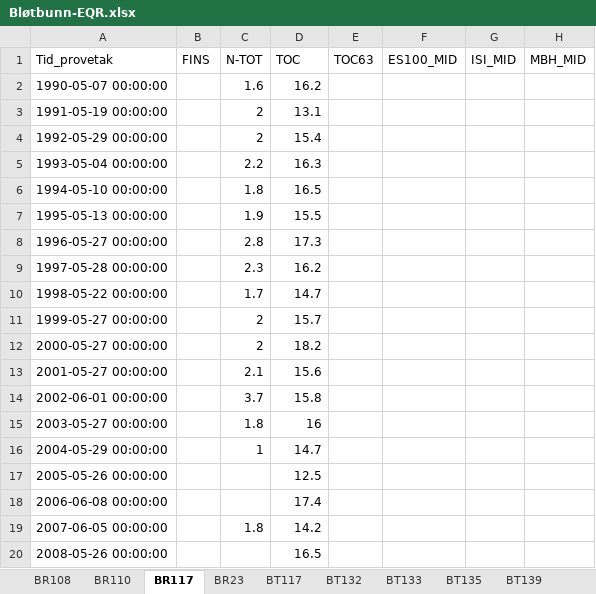
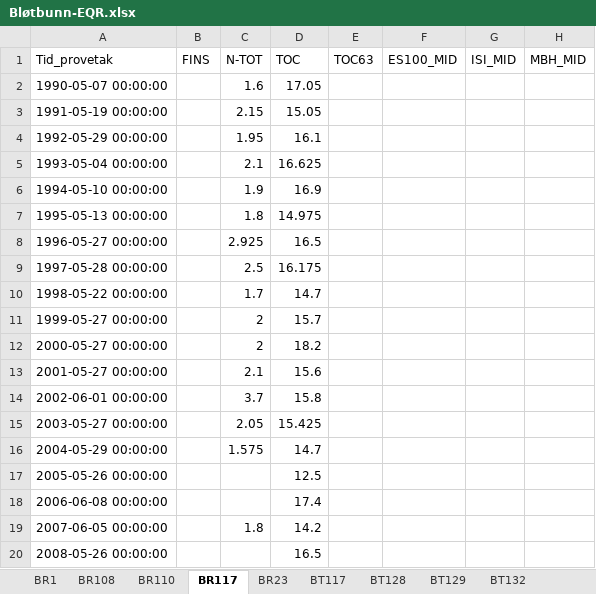
Before and after one commit to ruthhi4/Dashboards, an Excel workbook: Oekokyst/Bløtbunn-EQR.xlsx, sheet BR117, drawn as a sheet; only a part is shown; values as stored, in another font and other column widths than the file's, no borders; the diff names each change by its address in the sheet, - before the commit and + after, or states it on an @@ line.

```diff
--- a/Oekokyst/Bløtbunn-EQR.xlsx (sheet BR117)
+++ b/Oekokyst/Bløtbunn-EQR.xlsx (sheet BR117)
+sheet tab: BR1
+sheet tab: BT128
+sheet tab: BT129
-D2 (TOC): 16.2
+D2 (TOC): 17.05
-C3 (N-TOT): 2
+C3 (N-TOT): 2.15
-D3 (TOC): 13.1
+D3 (TOC): 15.05
-C4 (N-TOT): 2
+C4 (N-TOT): 1.95
-D4 (TOC): 15.4
+D4 (TOC): 16.1
-C5 (N-TOT): 2.2
+C5 (N-TOT): 2.1
-D5 (TOC): 16.3
+D5 (TOC): 16.625
-C6 (N-TOT): 1.8
+C6 (N-TOT): 1.9
-D6 (TOC): 16.5
+D6 (TOC): 16.9
-C7 (N-TOT): 1.9
+C7 (N-TOT): 1.8
-D7 (TOC): 15.5
+D7 (TOC): 14.975
-C8 (N-TOT): 2.8
+C8 (N-TOT): 2.925
-D8 (TOC): 17.3
+D8 (TOC): 16.5
-C9 (N-TOT): 2.3
+C9 (N-TOT): 2.5
-D9 (TOC): 16.2
+D9 (TOC): 16.175
-C15 (N-TOT): 1.8
+C15 (N-TOT): 2.05
-D15 (TOC): 16
+D15 (TOC): 15.425
-C16 (N-TOT): 1
+C16 (N-TOT): 1.575
```
Also changed, not shown: sheet BT117, sheet BT139, sheet BR110, sheet BR23, other sheet tabs, Oekokyst/Boundary_values_Chla.xlsx, 1 other file.
